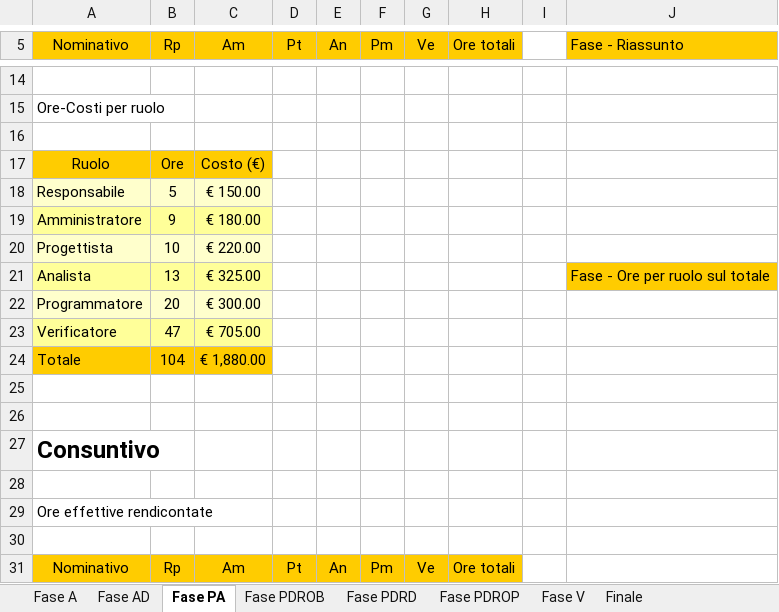
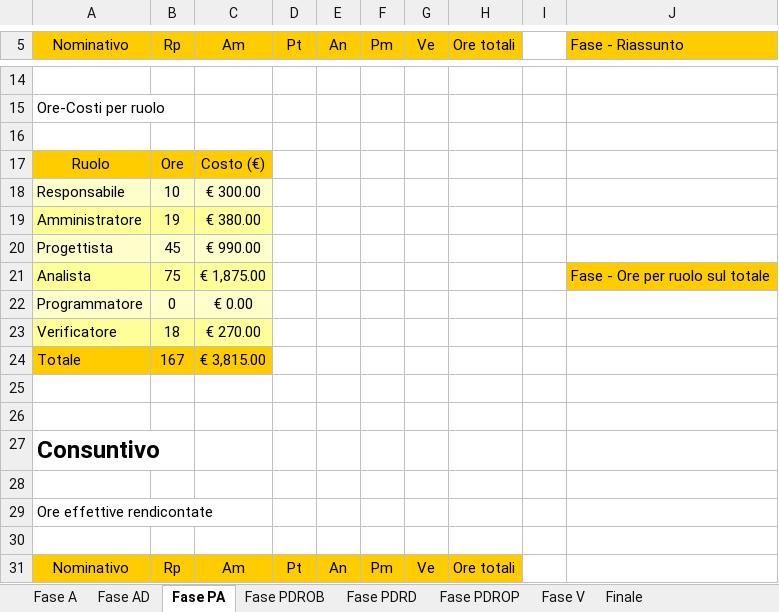
Before and after one commit to LeafSWE/Documents, an Excel workbook: Documents/RA/ExternalDocuments/PianoDiProgetto/consuntivi/consuntivo.xlsx, sheet Fase PA, drawn as a sheet; only a part is shown, gaps mark what is left out; values as stored, in another font and other column widths than the file's, no borders; charts and pictures not drawn; the diff covers the shown part only; the diff names each change by its address in the sheet, - before the commit and + after, or states it on an @@ line.

```diff
--- a/Documents/RA/ExternalDocuments/PianoDiProgetto/consuntivi/consuntivo.xlsx (sheet Fase PA)
+++ b/Documents/RA/ExternalDocuments/PianoDiProgetto/consuntivi/consuntivo.xlsx (sheet Fase PA)
-B18 (Rp): 5
+B18 (Rp): 10
-C18 (Am): € 150.00
+C18 (Am): € 300.00
-B19 (Rp): 9
+B19 (Rp): 19
-C19 (Am): € 180.00
+C19 (Am): € 380.00
-B20 (Rp): 10
+B20 (Rp): 45
-C20 (Am): € 220.00
+C20 (Am): € 990.00
-B21 (Rp): 13
+B21 (Rp): 75
-C21 (Am): € 325.00
+C21 (Am): € 1,875.00
-B22 (Rp): 20
+B22 (Rp): 0
-C22 (Am): € 300.00
+C22 (Am): € 0.00
-B23 (Rp): 47
+B23 (Rp): 18
-C23 (Am): € 705.00
+C23 (Am): € 270.00
-B24 (Rp): 104
+B24 (Rp): 167
-C24 (Am): € 1,880.00
+C24 (Am): € 3,815.00
```
Also changed, not shown: 16 added rows, 16 removed rows and 32 edited cells elsewhere in this sheet, sheet Finale, sheet Fase PDRD, sheet Fase V, sheet Fase PDROB, sheet Fase AD, sheet Fase A, charts or pictures, 2 other files.
